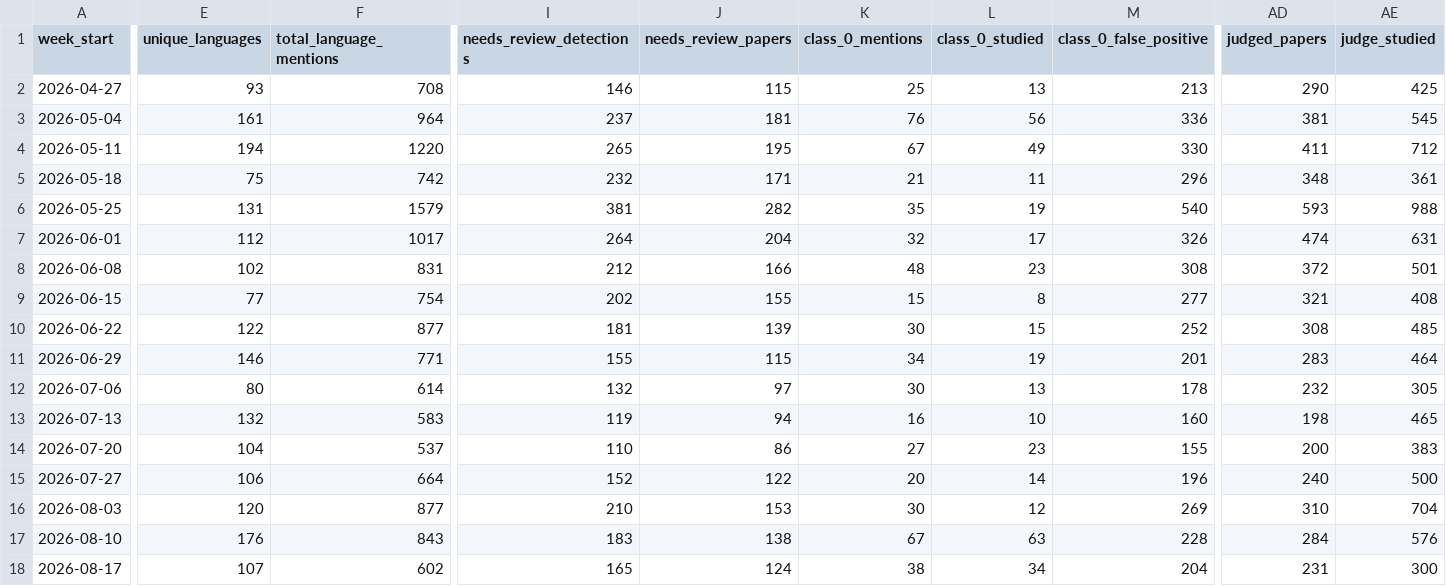
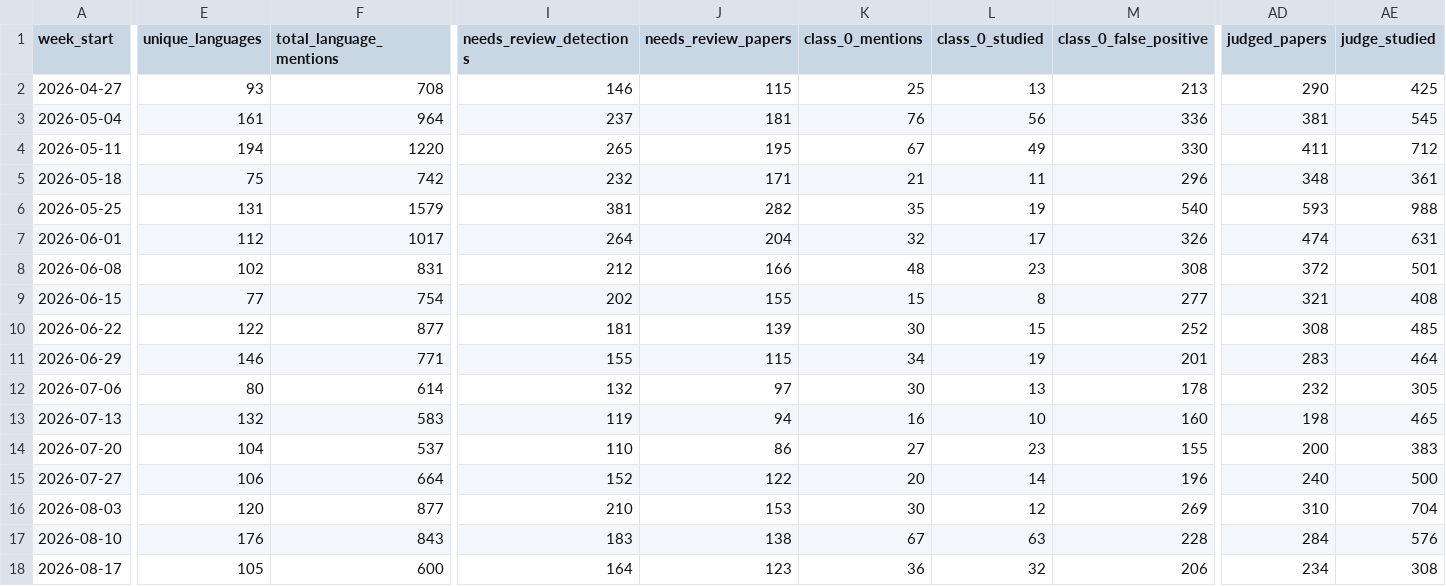
Before and after one commit to kavindu-w/langtrend, a CSV file: data/processed/weekly_summary.csv, drawn as a sheet; only a part is shown, gaps mark what is left out; the diff covers the shown part only; the diff names each change by its address in the sheet, - before the commit and + after, or states it on an @@ line.

```diff
--- a/data/processed/weekly_summary.csv
+++ b/data/processed/weekly_summary.csv
-E18 (unique_languages): 107
+E18 (unique_languages): 105
-F18 (total_language_mentions): 602
+F18 (total_language_mentions): 600
-I18 (needs_review_detections): 165
+I18 (needs_review_detections): 164
-J18 (needs_review_papers): 124
+J18 (needs_review_papers): 123
-K18 (class_0_mentions): 38
+K18 (class_0_mentions): 36
-L18 (class_0_studied): 34
+L18 (class_0_studied): 32
-M18 (class_0_false_positive): 204
+M18 (class_0_false_positive): 206
-AD18 (judged_papers): 231
+AD18 (judged_papers): 234
-AE18 (judge_studied): 300
+AE18 (judge_studied): 308
```
Also changed, not shown: 1 edited cell elsewhere in this file, 8 other files.
